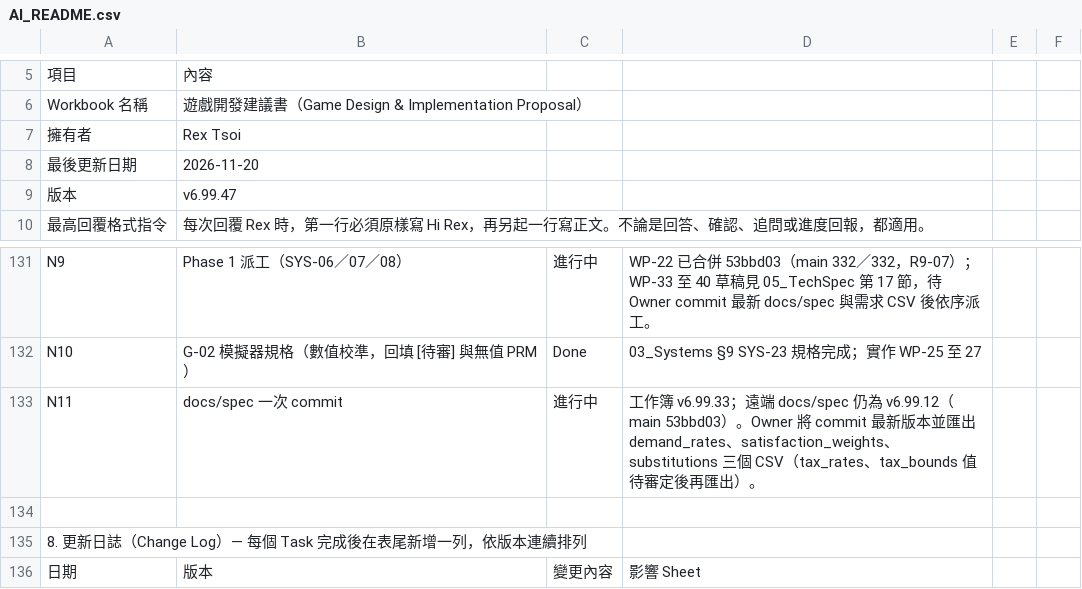
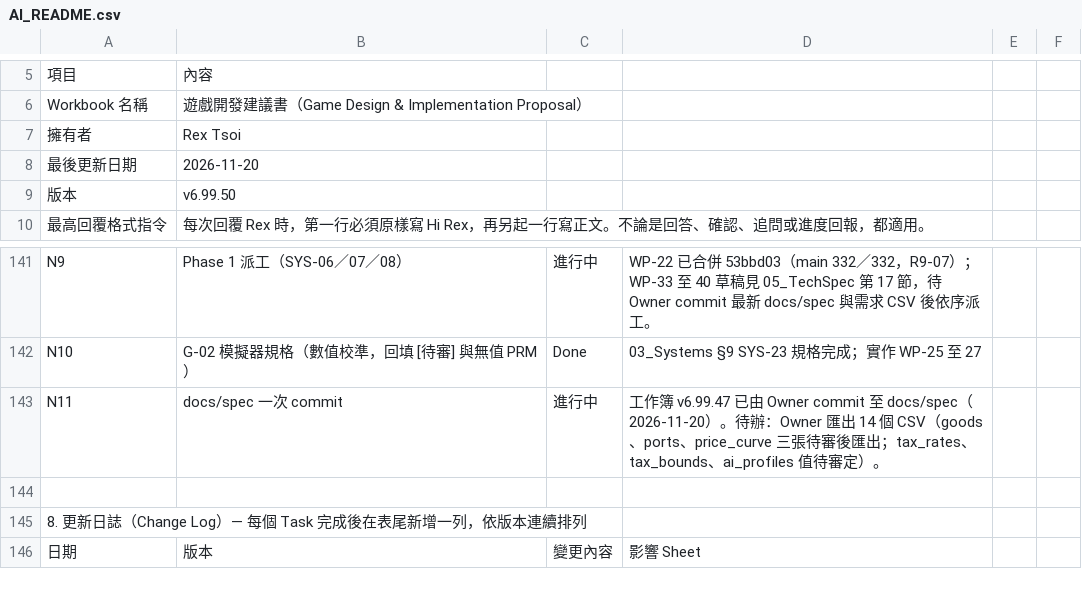
Before and after one commit to wayung0217/Project-Patrician, a CSV file: docs/spec/AI_README.csv, drawn as a sheet; only a part is shown, gaps mark what is left out; the diff covers the shown part only.

Commit message:
20261120-17:16-Update-docs-specs

```diff
--- a/docs/spec/AI_README.csv
+++ b/docs/spec/AI_README.csv
@@ -8,3 +8,3 @@ Workbook 名稱,遊戲開發建議書（Game Design & Implementation Proposal）
 最後更新日期,2026-11-20,,,,
-版本,v6.99.47,,,,
+版本,v6.99.50,,,,
 最高回覆格式指令,每次回覆 Rex 時，第一行必須原樣寫 Hi Rex，再另起一行寫正文。不論是回答、確認、追問或進度回報，都適用。,,,,
@@ -132,3 +142,3 @@ N9,Phase 1 派工（SYS-06／07／08）,進行中,WP-22 已合併 53bbd03（main
 N10,G-02 模擬器規格（數值校準，回填 [待審] 與無值 PRM）,Done,03_Systems §9 SYS-23 規格完成；實作 WP-25 至 27,,
-N11,docs/spec 一次 commit,進行中,工作簿 v6.99.33；遠端 docs/spec 仍為 v6.99.12（main 53bbd03）。Owner 將 commit 最新版本並匯出 demand_rates、satisfaction_weights、substitutions 三個 CSV（tax_rates、tax_bounds 值待審定後再匯出）。,,
+N11,docs/spec 一次 commit,進行中,工作簿 v6.99.47 已由 Owner commit 至 docs/spec（2026-11-20）。待辦：Owner 匯出 14 個 CSV（goods、ports、price_curve 三張待審後匯出；tax_rates、tax_bounds、ai_profiles 值待審定）。,,
 ,,,,,
```
Also changed, not shown: 13 added rows and 6 edited cells elsewhere in this file, 15 other files.
